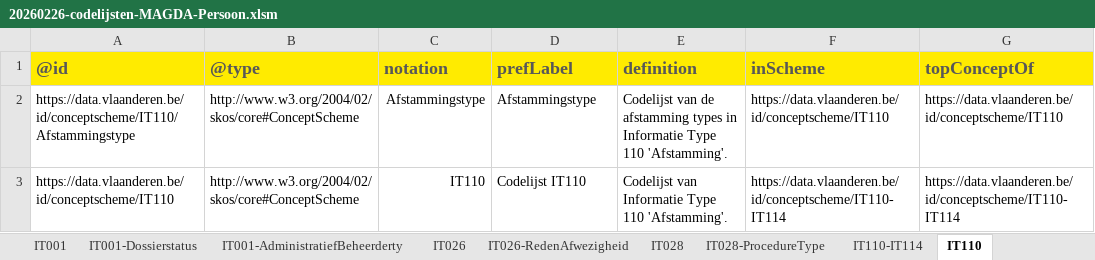
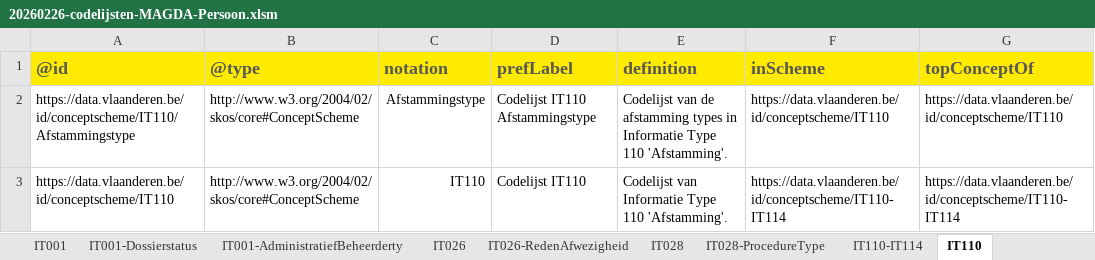
Before and after one commit to Informatievlaanderen/OSLOthema-persoon, an Excel workbook: resources/OSLO-Persoon-MAGDA-IM/artefacts/codelijsten/20260226-codelijsten-MAGDA-Persoon.xlsm, sheet IT110, drawn as a sheet; values as stored, in another font and other column widths than the file's, no borders; the diff names each change by its address in the sheet, - before the commit and + after, or states it on an @@ line.

```diff
--- a/resources/OSLO-Persoon-MAGDA-IM/artefacts/codelijsten/20260226-codelijsten-MAGDA-Persoon.xlsm (sheet IT110)
+++ b/resources/OSLO-Persoon-MAGDA-IM/artefacts/codelijsten/20260226-codelijsten-MAGDA-Persoon.xlsm (sheet IT110)
-D2: Afstammingstype
+D2: Codelijst IT110 Afstammingstype
```
Also changed, not shown: sheet IT028-ProcedureType, sheet IT026-RedenAfwezigheid, sheet IT120-BurgerlijkeStaattype, sheet IT110-Afstammingstype, sheet IT114-Afstammingstype, sheet MAGDA-Omstandigheden, 10 more sheets, other sheet tabs, charts or pictures, 36 other files.
